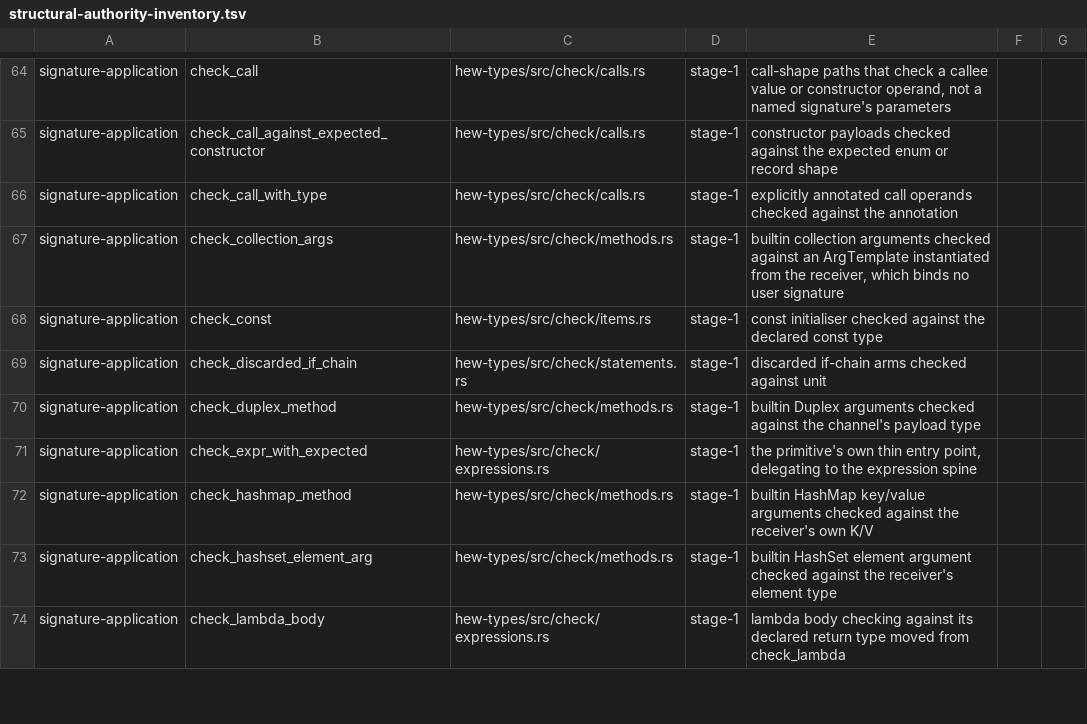
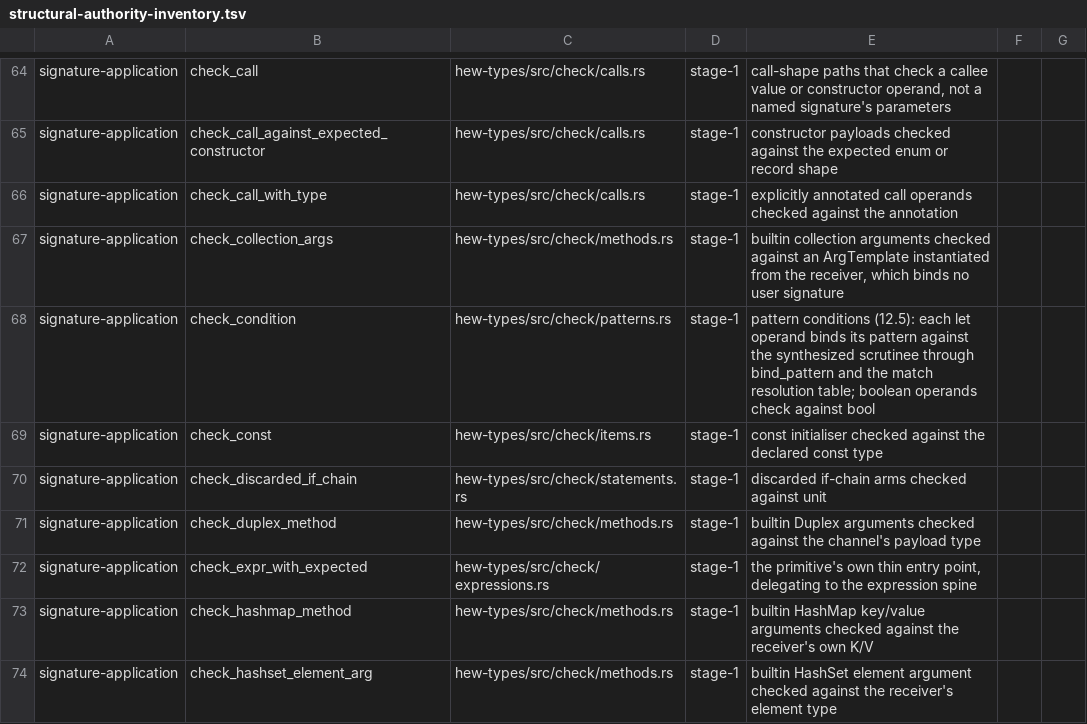
Before and after one commit to hew-lang/hew, a TSV file: scripts/structural-authority-inventory.tsv, drawn as a sheet; only a part is shown, gaps mark what is left out; the shorter side is filled out with more unchanged rows; the diff names each change by its address in the sheet, - before the commit and + after, or states it on an @@ line.

Commit message:
chore(lint): record the pattern-condition checker in the authority inventory

```diff
--- a/scripts/structural-authority-inventory.tsv
+++ b/scripts/structural-authority-inventory.tsv
+row 68: signature-application | check_condition | hew-types/src/check/patterns.rs | stage-1 | pattern conditions (12.5): each let operand binds its pattern against the synthesized scrutinee through bind_pattern and the match resolution table; boolean operands check against bool
```
